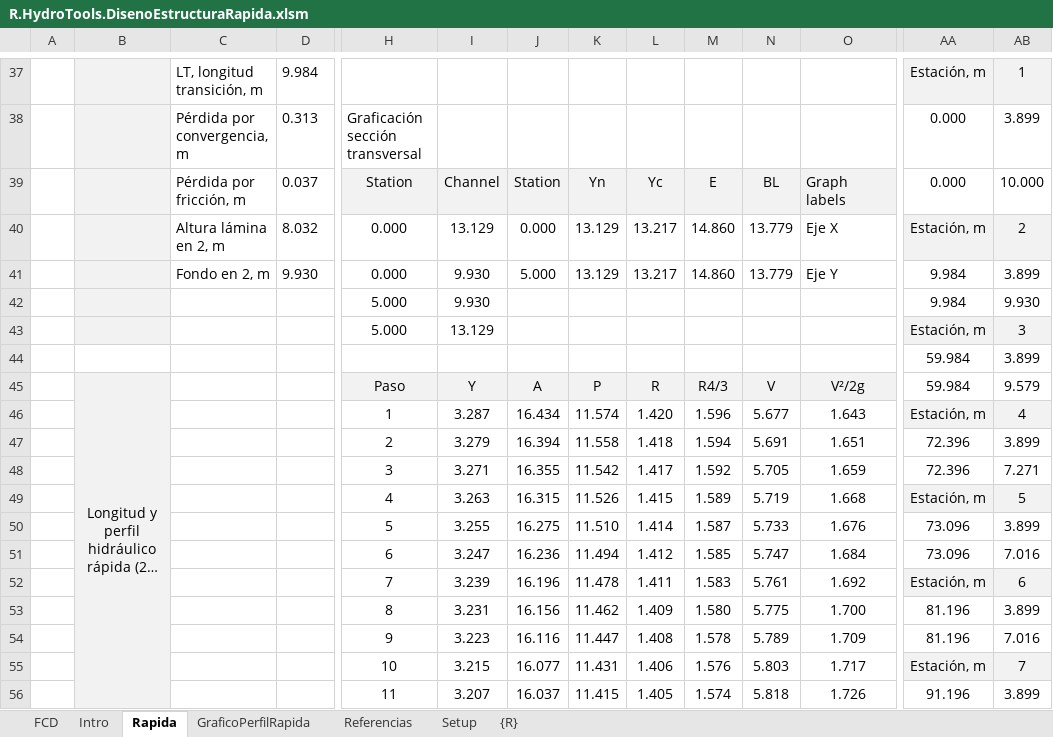
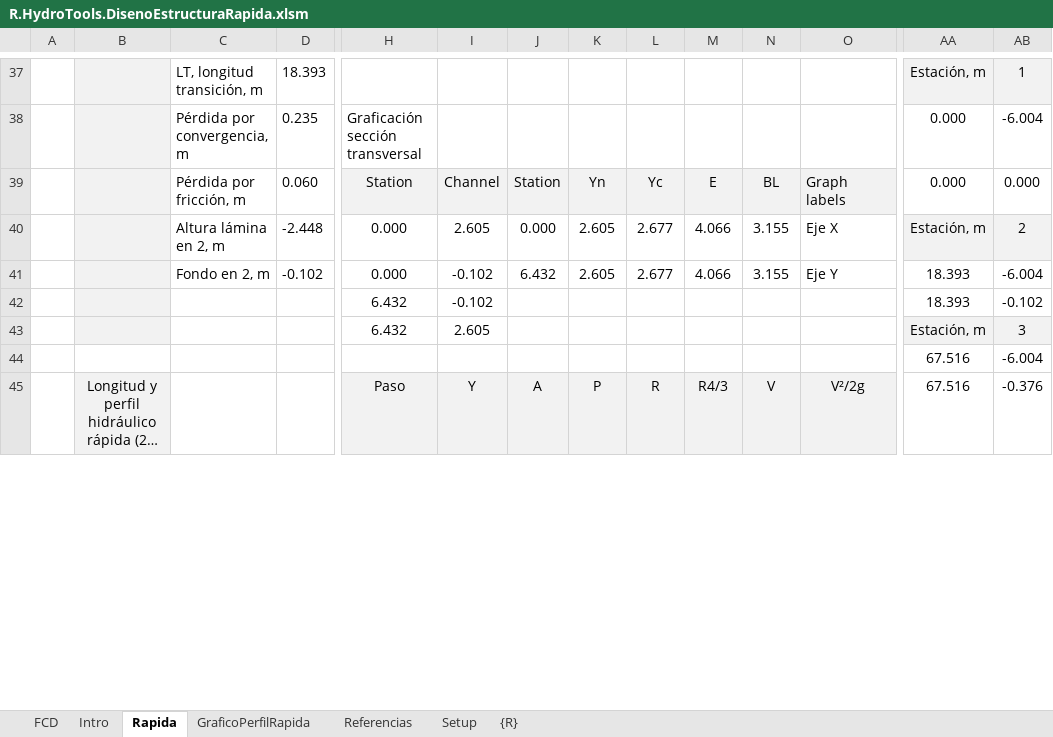
Before and after one commit to rcfdtools/R.HydroTools, an Excel workbook: tool/DisenoEstructuraRapida/R.HydroTools.DisenoEstructuraRapida.xlsm, sheet Rapida, drawn as a sheet; only a part is shown, gaps mark what is left out; long unchanged cells end in …; values as stored, in another font and other column widths than the file's, no borders; charts and pictures not drawn; removed rows and columns are numbered as before the commit, all else as after; rows hold the shown columns only; the diff covers the shown part only; the diff names each change by its address in the sheet, - before the commit and + after, or states it on an @@ line.

Commit message:
General update.

```diff
--- a/tool/DisenoEstructuraRapida/R.HydroTools.DisenoEstructuraRapida.xlsm (sheet Rapida)
+++ b/tool/DisenoEstructuraRapida/R.HydroTools.DisenoEstructuraRapida.xlsm (sheet Rapida)
-D37: 9.984
+D37: 18.393
-D38: 0.313
+D38: 0.235
-AB38: 3.899
+AB38: -6.004
-D39: 0.037
+D39: 0.060
-AB39: 10.000
+AB39: 0.000
-D40: 8.032
+D40: -2.448
-I40: 13.129
+I40: 2.605
-K40: 13.129
+K40: 2.605
-L40: 13.217
+L40: 2.677
-M40: 14.860
+M40: 4.066
-N40: 13.779
+N40: 3.155
-row 41:  |  | Fondo en 2, m | 9.930 | 0.000 | 9.930 | 5.000 | 13.129 | 13.217 | 14.860 | 13.779 | Eje Y | 9.984 | 3.899
-row 42:  |  |  |  | 5.000 | 9.930 |  |  |  |  |  |  | 9.984 | 9.930
+row 41:  |  | Fondo en 2, m | -0.102 | 0.000 | -0.102 | 6.432 | 2.605 | 2.677 | 4.066 | 3.155 | Eje Y | 18.393 | -6.004
+row 42:  |  |  |  | 6.432 | -0.102 |  |  |  |  |  |  | 18.393 | -0.102
-H43: 5.000
+H43: 6.432
-I43: 13.129
+I43: 2.605
-row 44:  |  |  |  |  |  |  |  |  |  |  |  | 59.984 | 3.899
+row 44:  |  |  |  |  |  |  |  |  |  |  |  | 67.516 | -6.004
-AA45: 59.984
+AA45: 67.516
-AB45: 9.579
+AB45: -0.376
-row 46:  |  |  |  | 1 | 3.287 | 16.434 | 11.574 | 1.420 | 1.596 | 5.677 | 1.643 | Estación, m | 4
-row 47:  |  |  |  | 2 | 3.279 | 16.394 | 11.558 | 1.418 | 1.594 | 5.691 | 1.651 | 72.396 | 3.899
-row 48:  |  |  |  | 3 | 3.271 | 16.355 | 11.542 | 1.417 | 1.592 | 5.705 | 1.659 | 72.396 | 7.271
-row 49:  |  |  |  | 4 | 3.263 | 16.315 | 11.526 | 1.415 | 1.589 | 5.719 | 1.668 | Estación, m | 5
-row 50:  |  |  |  | 5 | 3.255 | 16.275 | 11.510 | 1.414 | 1.587 | 5.733 | 1.676 | 73.096 | 3.899
-row 51:  |  |  |  | 6 | 3.247 | 16.236 | 11.494 | 1.412 | 1.585 | 5.747 | 1.684 | 73.096 | 7.016
-row 52:  |  |  |  | 7 | 3.239 | 16.196 | 11.478 | 1.411 | 1.583 | 5.761 | 1.692 | Estación, m | 6
-row 53:  |  |  |  | 8 | 3.231 | 16.156 | 11.462 | 1.409 | 1.580 | 5.775 | 1.700 | 81.196 | 3.899
-row 54:  |  |  |  | 9 | 3.223 | 16.116 | 11.447 | 1.408 | 1.578 | 5.789 | 1.709 | 81.196 | 7.016
-row 55:  |  |  |  | 10 | 3.215 | 16.077 | 11.431 | 1.406 | 1.576 | 5.803 | 1.717 | Estación, m | 7
-row 56:  |  |  |  | 11 | 3.207 | 16.037 | 11.415 | 1.405 | 1.574 | 5.818 | 1.726 | 91.196 | 3.899
```
Also changed, not shown: 54 added rows, 43 removed rows and 68 edited cells elsewhere in this sheet, charts or pictures.
